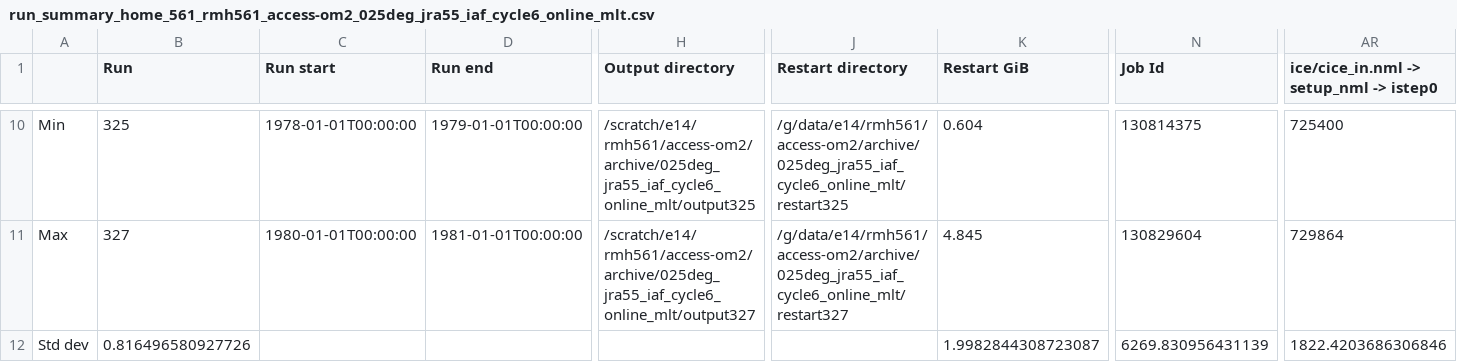
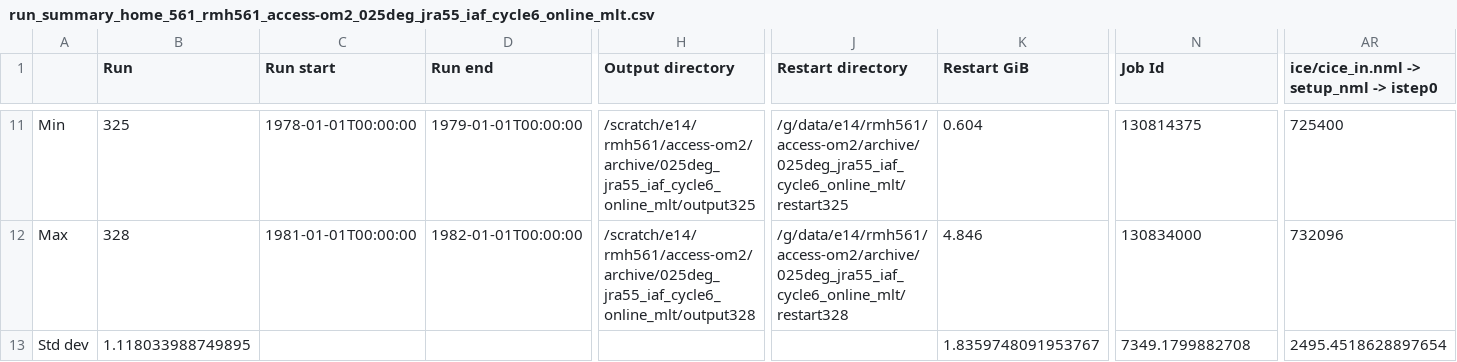
Before and after one commit to rmholmes/025deg_jra55_iaf, a CSV file: run_summary_home_561_rmh561_access-om2_025deg_jra55_iaf_cycle6_online_mlt.csv, drawn as a sheet; only a part is shown, gaps mark what is left out; addresses are those after the commit; the diff covers the shown part only; the diff names each change by its address in the sheet, - before the commit and + after, or states it on an @@ line.

```diff
--- a/run_summary_home_561_rmh561_access-om2_025deg_jra55_iaf_cycle6_online_mlt.csv
+++ b/run_summary_home_561_rmh561_access-om2_025deg_jra55_iaf_cycle6_online_mlt.csv
-B12 (Run): 327
+B12 (Run): 328
-C12 (Run start): 1980-01-01T00:00:00
+C12 (Run start): 1981-01-01T00:00:00
-D12 (Run end): 1981-01-01T00:00:00
+D12 (Run end): 1982-01-01T00:00:00
-H12 (Output directory): /scratch/e14/rmh561/access-om2/archive/025deg_jra55_iaf_cycle6_online_mlt/output327
+H12 (Output directory): /scratch/e14/rmh561/access-om2/archive/025deg_jra55_iaf_cycle6_online_mlt/output328
-J12 (Restart directory): /g/data/e14/rmh561/access-om2/archive/025deg_jra55_iaf_cycle6_online_mlt/restart327
+J12 (Restart directory): /g/data/e14/rmh561/access-om2/archive/025deg_jra55_iaf_cycle6_online_mlt/restart328
-K12 (Restart GiB): 4.845
+K12 (Restart GiB): 4.846
-N12 (Job Id): 130829604
+N12 (Job Id): 130834000
-AR12: 729864
+AR12: 732096
-B13 (Run): 0.816496580927726
+B13 (Run): 1.118033988749895
-K13 (Restart GiB): 1.9982844308723087
+K13 (Restart GiB): 1.8359748091953767
-N13 (Job Id): 6269.830956431139
+N13 (Job Id): 7349.1799882708
-AR13: 1822.4203686306846
+AR13: 2495.4518628897654
```
Also changed, not shown: 2 added rows, 1 removed row and 53 edited cells elsewhere in this file.
